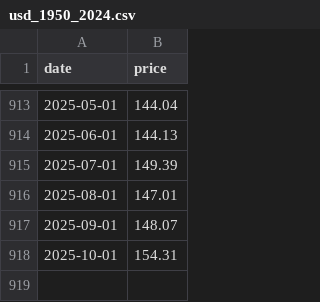
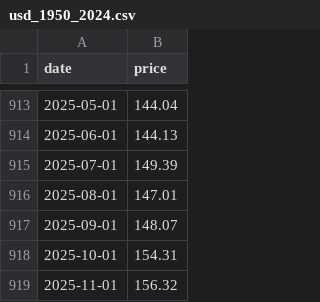
Before and after one commit to va2577/gomi, a CSV file: docs/usd_1950_2024.csv, drawn as a sheet; only a part is shown, gaps mark what is left out; the diff names each change by its address in the sheet, - before the commit and + after, or states it on an @@ line.

```diff
--- a/docs/usd_1950_2024.csv
+++ b/docs/usd_1950_2024.csv
+row 919: 2025-11-01 | 156.32
```
Also changed, not shown: docs/btcusd.csv.
